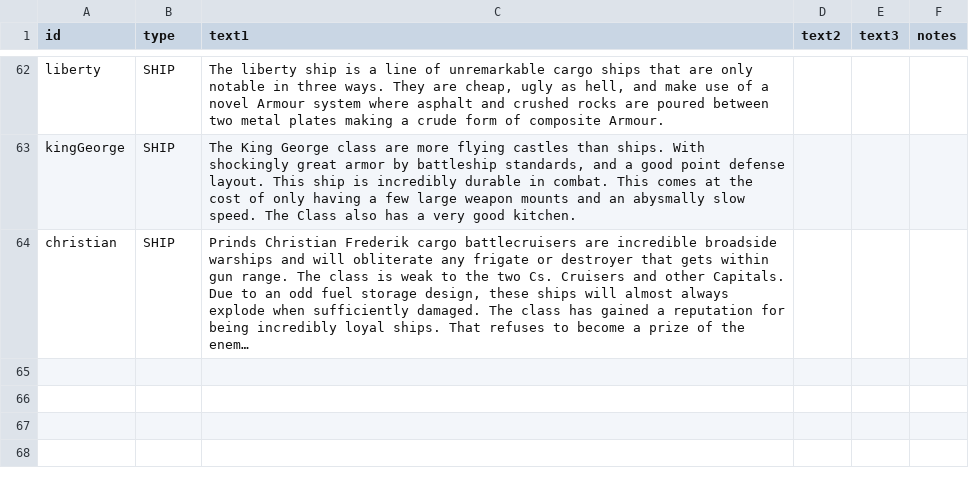
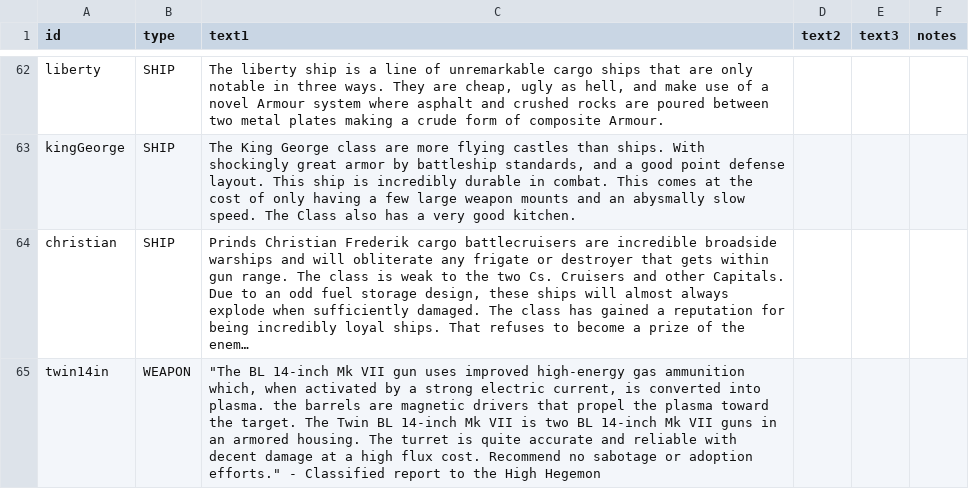
Before and after one commit to bryceOctovioOstrem/domainReformed, a CSV file: data/strings/descriptions.csv, drawn as a sheet; only a part is shown, gaps mark what is left out; long unchanged cells end in …; the diff names each change by its address in the sheet, - before the commit and + after, or states it on an @@ line.

```diff
--- a/data/strings/descriptions.csv
+++ b/data/strings/descriptions.csv
+row 65: twin14in | WEAPON | "The BL 14-inch Mk VII gun uses improved high-energy gas ammunition which, when activated by a strong electric current, is converted into plasma. the barrels are magnetic drivers that propel the plasma toward the target. The Twin BL 14-inch Mk VII is two BL 14-inch Mk VII guns in an armored housing. The turret is quite accurate and reliable with decent damage at a high flux cost. Recommend no sabotage or adoption efforts." - Classified report to the High Hegemon
```
Also changed, not shown: data/hulls/ship_data.csv, data/weapons/weapon_data.csv, 8 other files.
